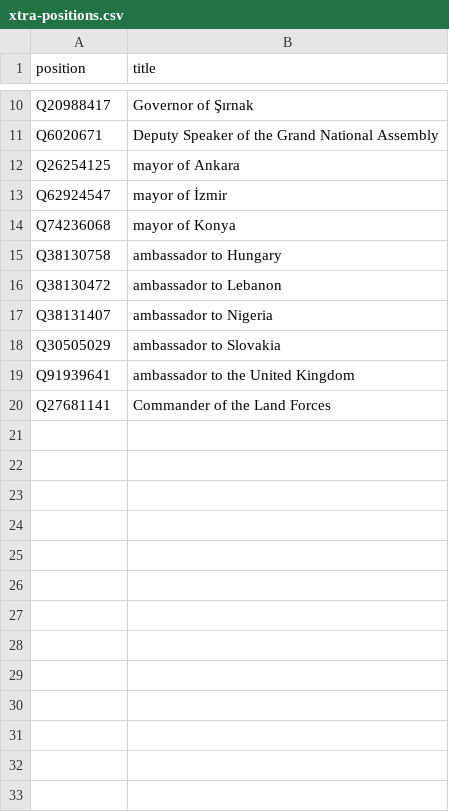
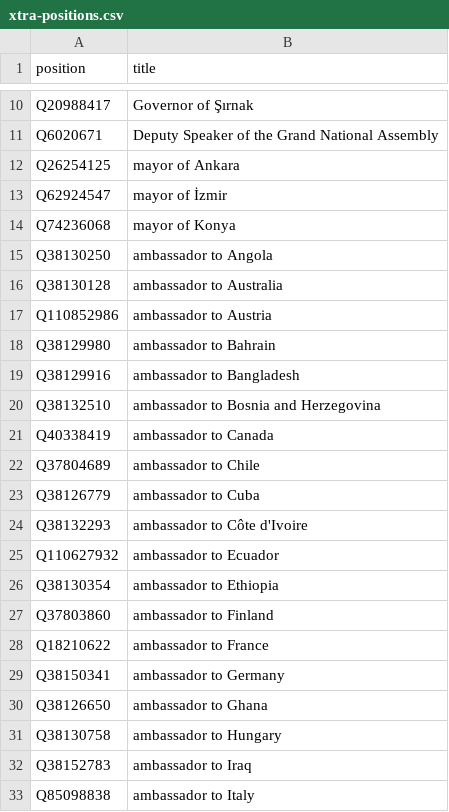
Before and after one commit to every-politician-scrapers/turkey-ministers, a CSV file: wikidata/xtra-positions.csv, drawn as a sheet; only a part is shown, gaps mark what is left out; the shorter side is filled out with more unchanged rows; the diff covers the shown part only; the diff names each change by its address in the sheet, - before the commit and + after, or states it on an @@ line.

Commit message:
add more ambassadors

```diff
--- a/wikidata/xtra-positions.csv
+++ b/wikidata/xtra-positions.csv
+row 15: Q38130250 | ambassador to Angola
+row 16: Q38130128 | ambassador to Australia
+row 17: Q110852986 | ambassador to Austria
+row 18: Q38129980 | ambassador to Bahrain
+row 19: Q38129916 | ambassador to Bangladesh
+row 20: Q38132510 | ambassador to Bosnia and Herzegovina
+row 21: Q40338419 | ambassador to Canada
+row 22: Q37804689 | ambassador to Chile
+row 23: Q38126779 | ambassador to Cuba
+row 24: Q38132293 | ambassador to Côte d'Ivoire
+row 25: Q110627932 | ambassador to Ecuador
+row 26: Q38130354 | ambassador to Ethiopia
+row 27: Q37803860 | ambassador to Finland
+row 28: Q18210622 | ambassador to France
+row 29: Q38150341 | ambassador to Germany
+row 30: Q38126650 | ambassador to Ghana
+row 32: Q38152783 | ambassador to Iraq
+row 33: Q85098838 | ambassador to Italy
```
Also changed, not shown: 31 added rows elsewhere in this file.
